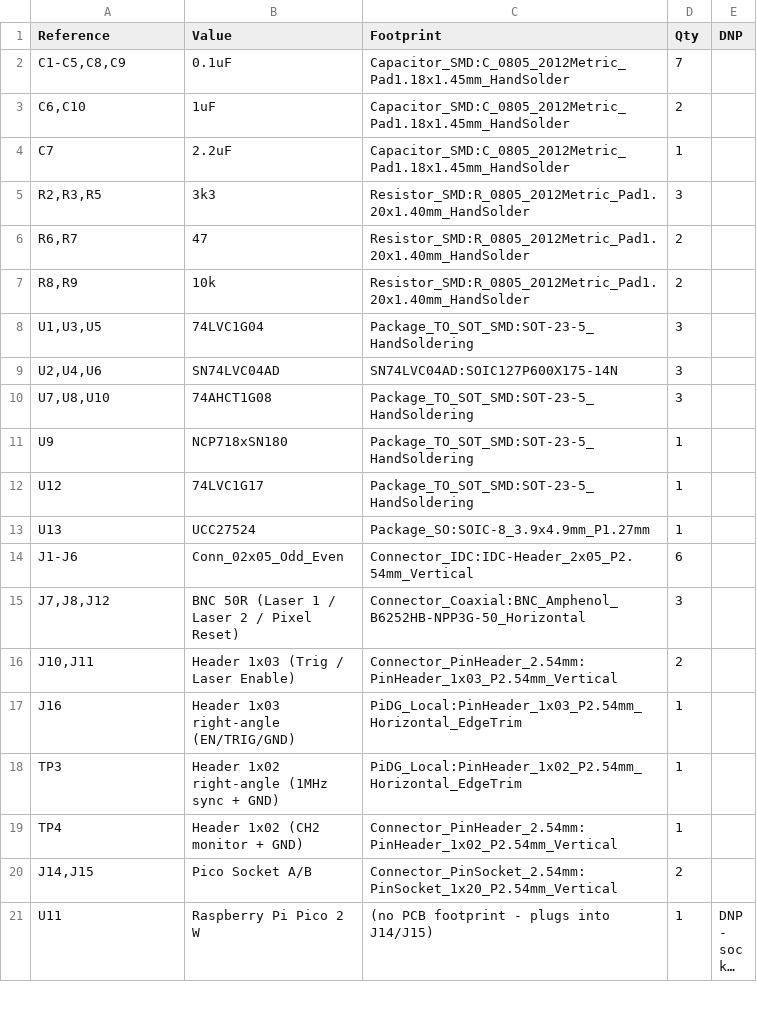
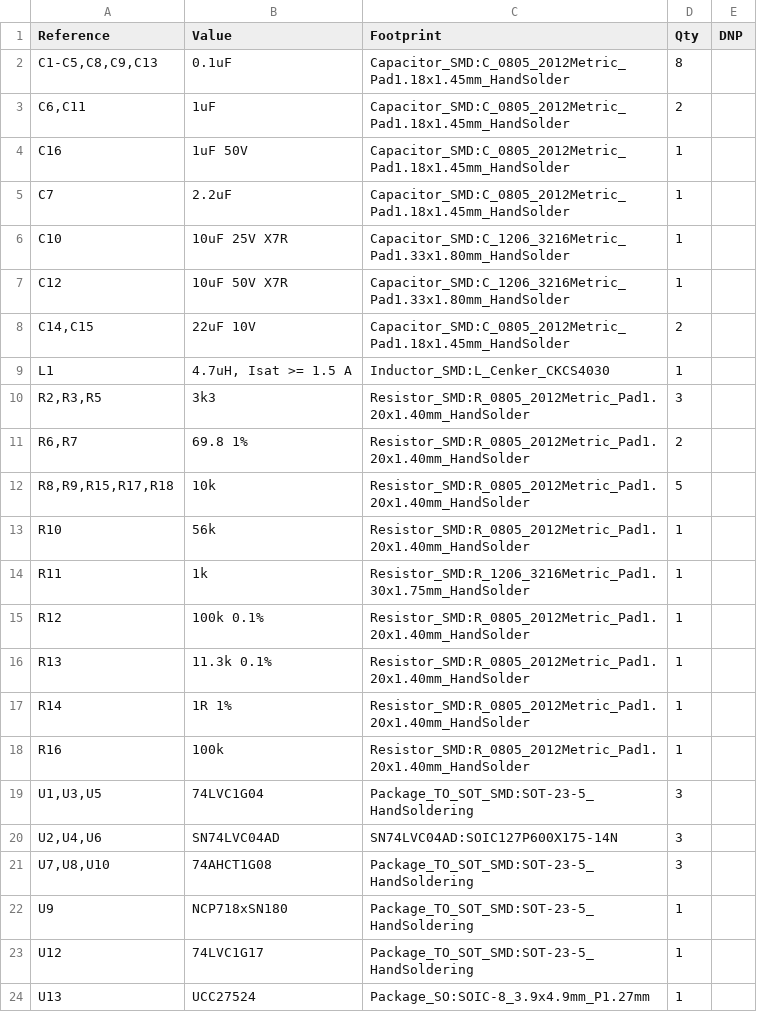
Before and after one commit to Low-Boom/PiEBV, a CSV file: Pico Version 4Layer/PiDG_Pico_BOM.csv, drawn as a sheet; only a part is shown; the shorter side is filled out with more unchanged rows; long unchanged cells end in …; the diff covers the shown part only.

```diff
--- a/Pico Version 4Layer/PiDG_Pico_BOM.csv
+++ b/Pico Version 4Layer/PiDG_Pico_BOM.csv
@@ -1,8 +1,19 @@
 "Reference","Value","Footprint","Qty","DNP"
-"C1-C5,C8,C9","0.1uF","Capacitor_SMD:C_0805_2012Metric_Pad1.18x1.45mm_HandSolder","7",""
-"C6,C10","1uF","Capacitor_SMD:C_0805_2012Metric_Pad1.18x1.45mm_HandSolder","2",""
+"C1-C5,C8,C9,C13","0.1uF","Capacitor_SMD:C_0805_2012Metric_Pad1.18x1.45mm_HandSolder","8",""
+"C6,C11","1uF","Capacitor_SMD:C_0805_2012Metric_Pad1.18x1.45mm_HandSolder","2",""
+"C16","1uF 50V","Capacitor_SMD:C_0805_2012Metric_Pad1.18x1.45mm_HandSolder","1",""
 "C7","2.2uF","Capacitor_SMD:C_0805_2012Metric_Pad1.18x1.45mm_HandSolder","1",""
+"C10","10uF 25V X7R","Capacitor_SMD:C_1206_3216Metric_Pad1.33x1.80mm_HandSolder","1",""
+"C12","10uF 50V X7R","Capacitor_SMD:C_1206_3216Metric_Pad1.33x1.80mm_HandSolder","1",""
+"C14,C15","22uF 10V","Capacitor_SMD:C_0805_2012Metric_Pad1.18x1.45mm_HandSolder","2",""
+"L1","4.7uH, Isat >= 1.5 A","Inductor_SMD:L_Cenker_CKCS4030","1",""
 "R2,R3,R5","3k3","Resistor_SMD:R_0805_2012Metric_Pad1.20x1.40mm_HandSolder","3",""
-"R6,R7","47","Resistor_SMD:R_0805_2012Metric_Pad1.20x1.40mm_HandSolder","2",""
-"R8,R9","10k","Resistor_SMD:R_0805_2012Metric_Pad1.20x1.40mm_HandSolder","2",""
+"R6,R7","69.8 1%","Resistor_SMD:R_0805_2012Metric_Pad1.20x1.40mm_HandSolder","2",""
+"R8,R9,R15,R17,R18","10k","Resistor_SMD:R_0805_2012Metric_Pad1.20x1.40mm_HandSolder","5",""
+"R10","56k","Resistor_SMD:R_0805_2012Metric_Pad1.20x1.40mm_HandSolder","1",""
+"R11","1k","Resistor_SMD:R_1206_3216Metric_Pad1.30x1.75mm_HandSolder","1",""
+"R12","100k 0.1%","Resistor_SMD:R_0805_2012Metric_Pad1.20x1.40mm_HandSolder","1",""
+"R13","11.3k 0.1%","Resistor_SMD:R_0805_2012Metric_Pad1.20x1.40mm_HandSolder","1",""
+"R14","1R 1%","Resistor_SMD:R_0805_2012Metric_Pad1.20x1.40mm_HandSolder","1",""
+"R16","100k","Resistor_SMD:R_0805_2012Metric_Pad1.20x1.40mm_HandSolder","1",""
 "U1,U3,U5","74LVC1G04","Package_TO_SOT_SMD:SOT-23-5_HandSoldering","3",""
```
Also changed, not shown: 11 added rows and 2 edited cells elsewhere in this file, Pico Version 4Layer/PiDG_Pico_CPL.csv, 32 other files.
